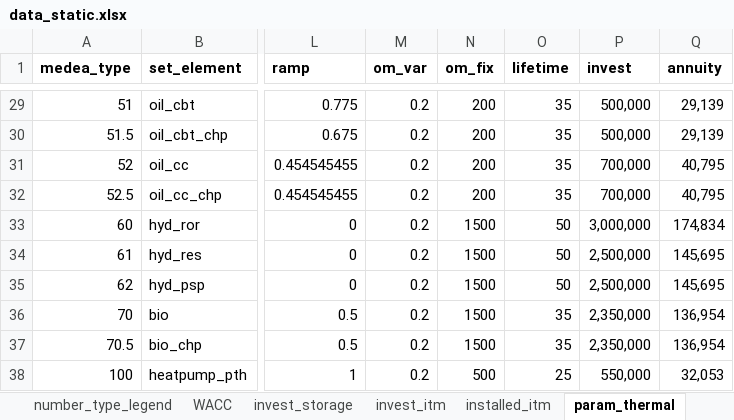
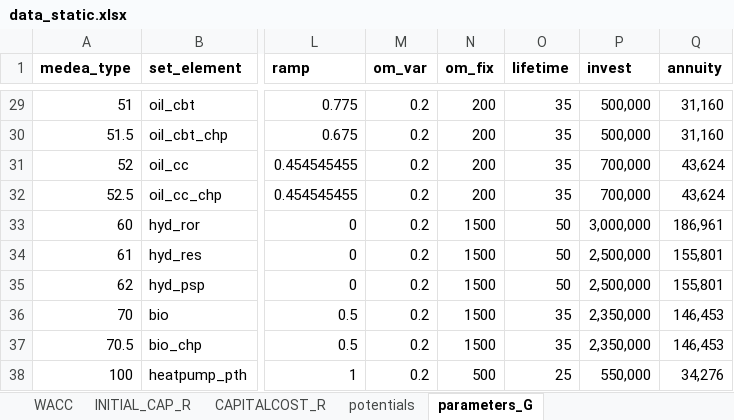
Before and after one commit to inwe-boku/medea, an Excel workbook: data/processed/data_static.xlsx, sheet parameters_G, drawn as a sheet; only a part is shown, gaps mark what is left out; values as stored, in another font and other column widths than the file's, no borders; the diff covers the shown part only; the diff names each change by its address in the sheet, - before the commit and + after, or states it on an @@ line.

Commit message:
renamed functions and directories; unified data layout

```diff
--- a/data/processed/data_static.xlsx (sheet parameters_G)
+++ b/data/processed/data_static.xlsx (sheet parameters_G)
-sheet tab: invest_itm
+sheet tab: CAPITALCOST_R
-sheet tab: installed_itm
+sheet tab: INITIAL_CAP_R
-sheet tab: param_thermal
+sheet tab: parameters_G
@@ sheet tab order changed: WACC | INITIAL_CAP_R | CAPITALCOST_R | potentials | parameters_G @@
-Q29:Q30 (annuity): 29,139
+Q29:Q30 (annuity): 31,160
-Q31:Q32 (annuity): 40,795
+Q31:Q32 (annuity): 43,624
-Q33 (annuity): 174,834
+Q33 (annuity): 186,961
-Q34:Q35 (annuity): 145,695
+Q34:Q35 (annuity): 155,801
-Q36:Q37 (annuity): 136,954
+Q36:Q37 (annuity): 146,453
-Q38 (annuity): 32,053
+Q38 (annuity): 34,276
```
Also changed, not shown: 27 edited cells elsewhere in this sheet, sheet Investment_cost_projections, sheet Storage_cost_2015, sheet INITIAL_CAP_R, sheet CAPITALCOST_R, sheet WACC, sheet CAPITALCOST_S, 1 more sheet, other sheet tabs, formulas that keep their value, charts or pictures, 9 other files.
